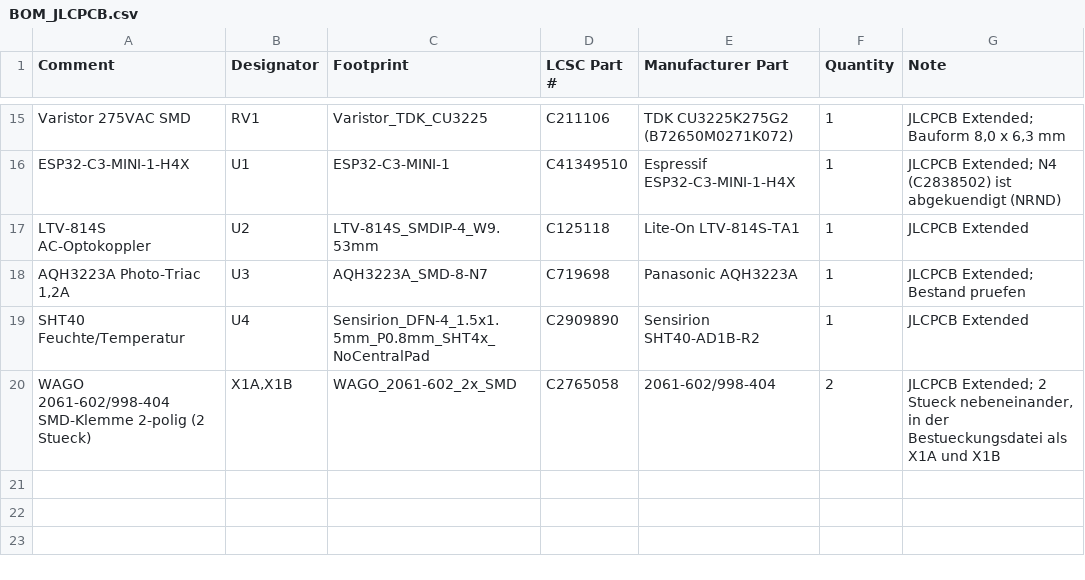
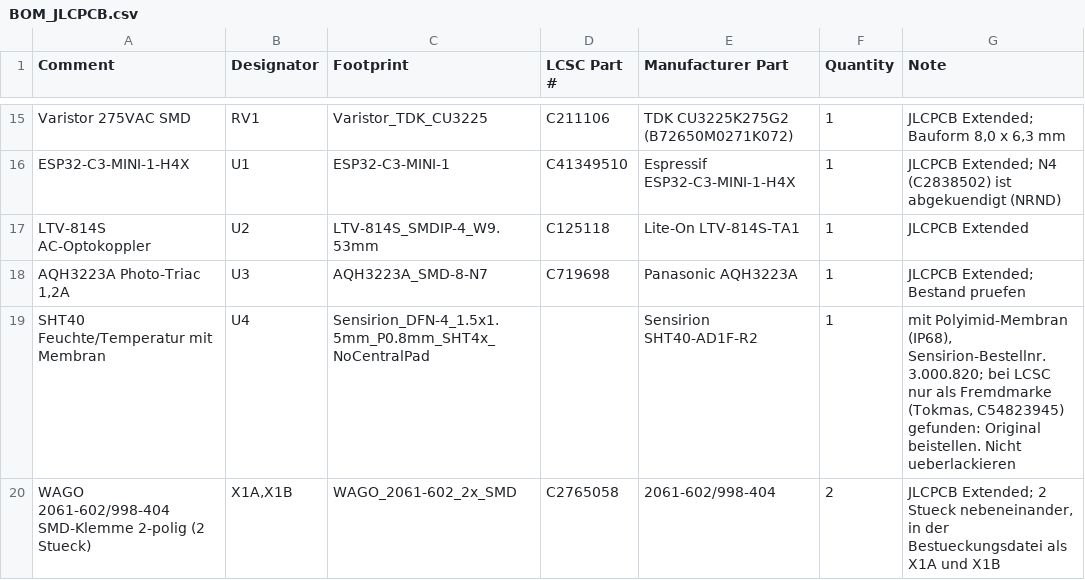
Before and after one commit to nager-code/BathFanControl, a CSV file: bestellpaket/BOM_JLCPCB.csv, drawn as a sheet; only a part is shown, gaps mark what is left out.

```diff
--- a/bestellpaket/BOM_JLCPCB.csv
+++ b/bestellpaket/BOM_JLCPCB.csv
@@ -18,3 +18,3 @@ LTV-814S AC-Optokoppler,U2,LTV-814S_SMDIP-4_W9.53mm,C125118,Lite-On LTV-814S-TA1
 "AQH3223A Photo-Triac 1,2A",U3,AQH3223A_SMD-8-N7,C719698,Panasonic AQH3223A,1,JLCPCB Extended; Bestand pruefen
-SHT40 Feuchte/Temperatur,U4,Sensirion_DFN-4_1.5x1.5mm_P0.8mm_SHT4x_NoCentralPad,C2909890,Sensirion SHT40-AD1B-R2,1,JLCPCB Extended
+SHT40 Feuchte/Temperatur mit Membran,U4,Sensirion_DFN-4_1.5x1.5mm_P0.8mm_SHT4x_NoCentralPad,,Sensirion SHT40-AD1F-R2,1,"mit Polyimid-Membran (IP68), Sensirion-Bestellnr. 3.000.820; bei LCSC nur als Fremdmarke (Tokmas, C54823945) gefunden: Original beistellen. Nicht ueberlackieren"
 WAGO 2061-602/998-404 SMD-Klemme 2-polig (2 Stueck),"X1A,X1B",WAGO_2061-602_2x_SMD,C2765058,2061-602/998-404,2,"JLCPCB Extended; 2 Stueck nebeneinander, in der Bestueckungsdatei als X1A und X1B"
```
Also changed, not shown: bestellpaket/CPL_JLCPCB.csv, 53 other files.
